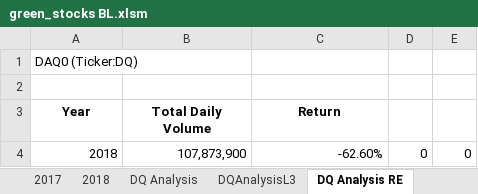
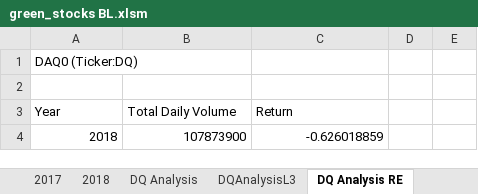
Before and after one commit to BLuckoo/Stock-Analysis, an Excel workbook: green_stocks BL.xlsm, sheet DQ Analysis RE, drawn as a sheet; values as stored, in another font and other column widths than the file's, no borders; charts and pictures not drawn; the diff names each change by its address in the sheet, - before the commit and + after, or states it on an @@ line.

```diff
--- a/green_stocks BL.xlsm (sheet DQ Analysis RE)
+++ b/green_stocks BL.xlsm (sheet DQ Analysis RE)
@@ A3:C3 bold: on → off, alignment: center → left @@
-B4 (Total Daily Volume): 107,873,900
+B4 (Total Daily Volume): 107873900
-C4 (Return): -62.60%
+C4 (Return): -0.626018859
-D4: 0
+D4: (empty)
-E4: 0
+E4: (empty)
```
Also changed, not shown: sheet DQ Analysis, other sheet tabs, charts or pictures.
